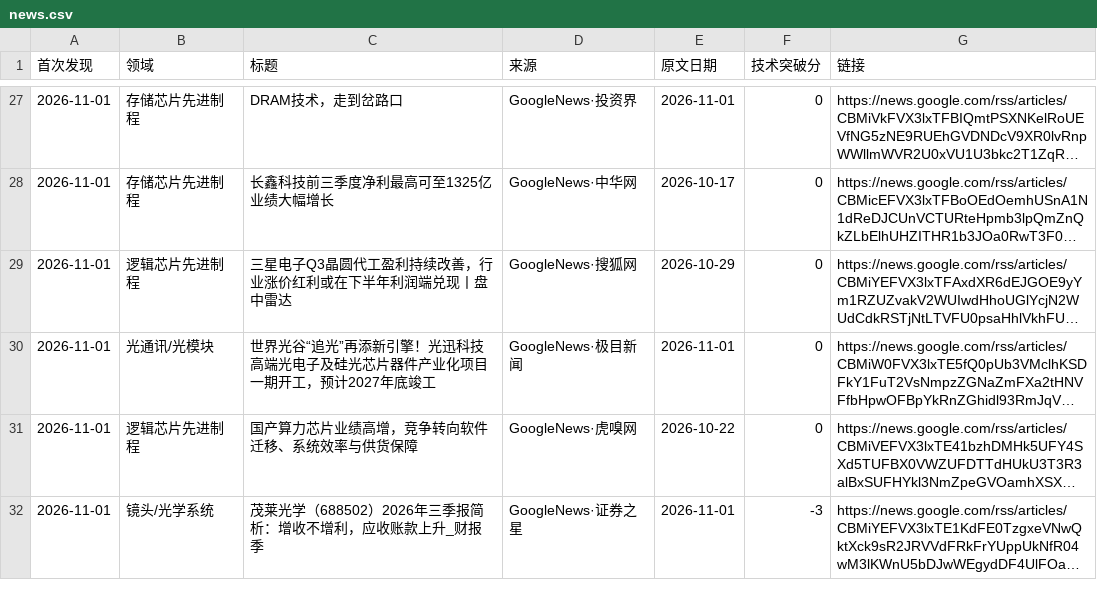
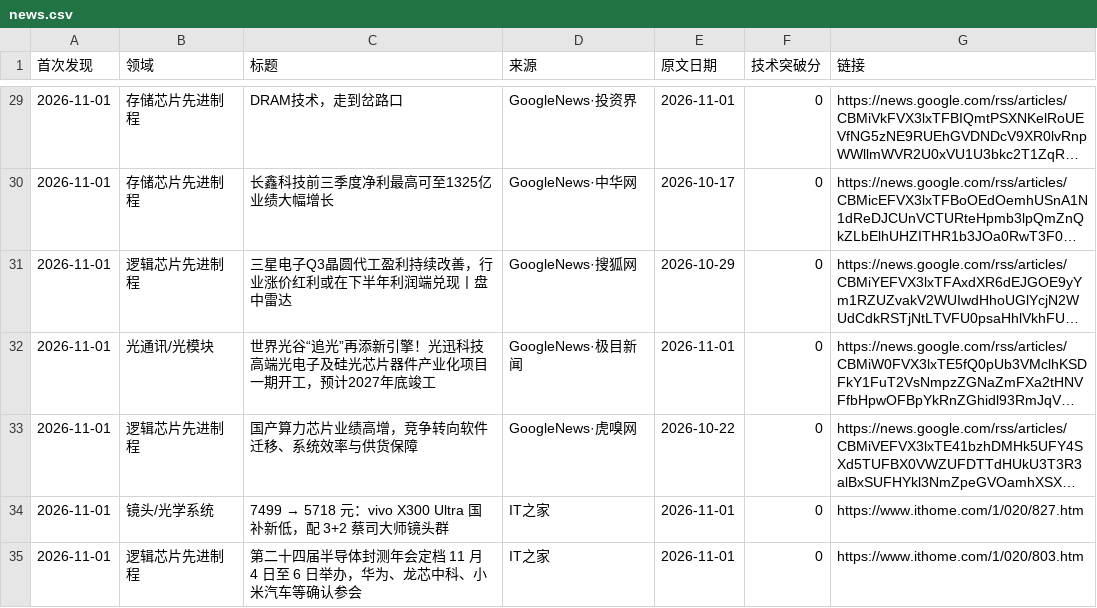
Before and after one commit to fenggg1988/china-semi-tracker, a CSV file: data/news.csv, drawn as a sheet; only a part is shown, gaps mark what is left out; the shorter side is filled out with more unchanged rows; long unchanged cells end in …; the diff covers the shown part only; the diff names each change by its address in the sheet, - before the commit and + after, or states it on an @@ line.

```diff
--- a/data/news.csv
+++ b/data/news.csv
+row 34: 2026-11-01 | 镜头/光学系统 | 7499 → 5718 元：vivo X300 Ultra 国补新低，配 3+2 蔡司大师镜头群 | IT之家 | 2026-11-01 | 0 | https://www.ithome.com/1/020/827.htm
+row 35: 2026-11-01 | 逻辑芯片先进制程 | 第二十四届半导体封测年会定档 11 月 4 日至 6 日举办，华为、龙芯中科、小米汽车等确认参会 | IT之家 | 2026-11-01 | 0 | https://www.ithome.com/1/020/803.htm
```
Also changed, not shown: 4 added rows elsewhere in this file, 2 other files.
